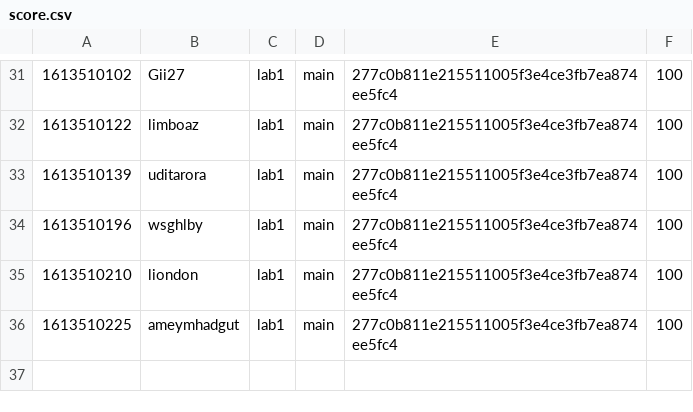
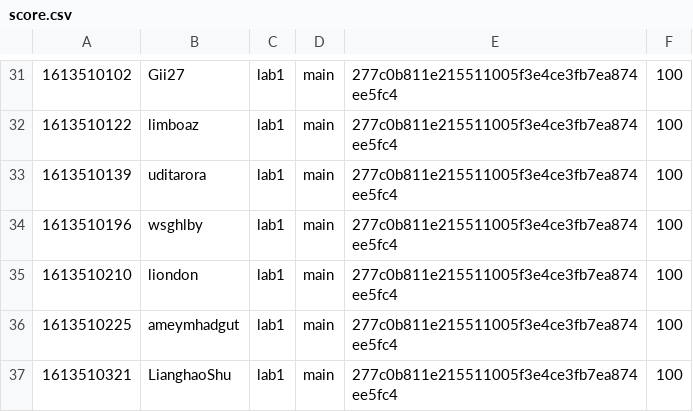
Before and after one commit to nyupcs/pcs-sp21-lab1-scoreboard, a CSV file: score.csv, drawn as a sheet; only a part is shown, gaps mark what is left out.

Commit message:
[Score] LianghaoShu +100
LianghaoShu attacked `main` 277c0b811e215511005f3e4ce3fb7ea874ee5fc4 of lab1

```diff
--- a/score.csv
+++ b/score.csv
@@ -36 +36,2 @@
 1613510225,ameymhadgut,lab1,main,277c0b811e215511005f3e4ce3fb7ea874ee5fc4,100
+1613510321,LianghaoShu,lab1,main,277c0b811e215511005f3e4ce3fb7ea874ee5fc4,100
```
